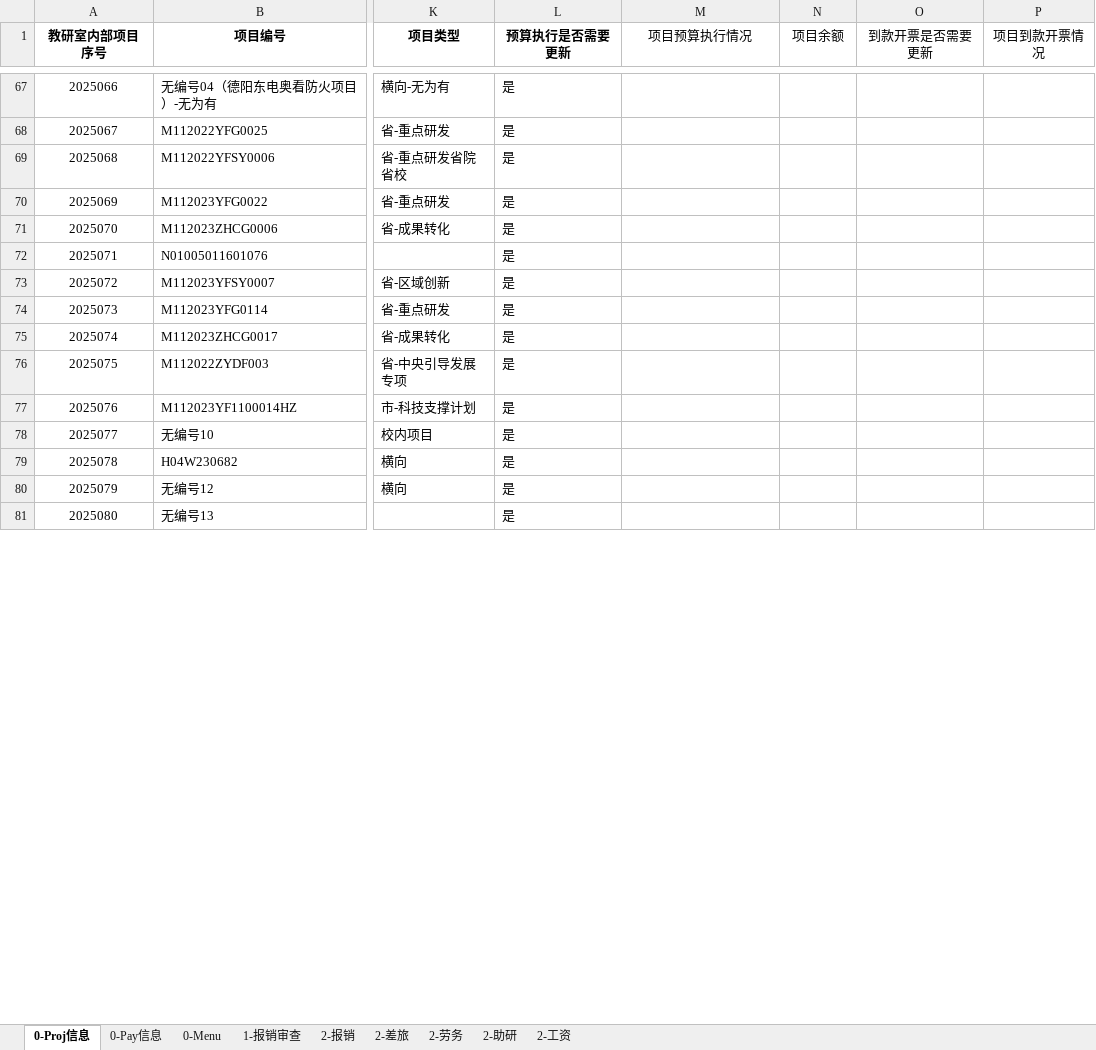
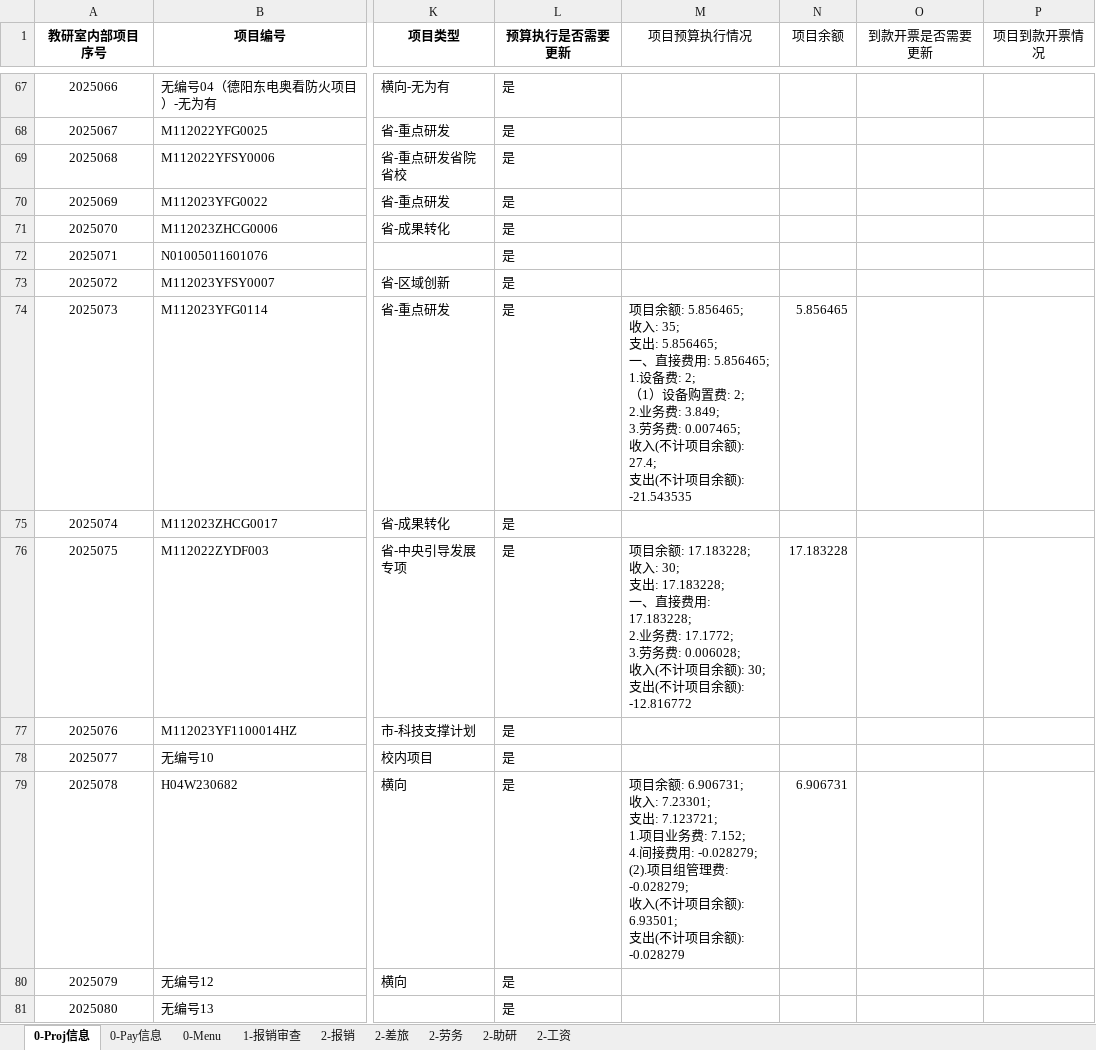
Before and after one commit to liweiyadeclot/cursor-8-25, an Excel workbook: Auto Finan/420财务050823.xlsx, sheet 0-Proj信息, drawn as a sheet; only a part is shown, gaps mark what is left out; values as stored, in another font and other column widths than the file's, no borders; ↵ is a line break in a cell; the diff covers the shown part only; the diff names each change by its address in the sheet, - before the commit and + after, or states it on an @@ line.

```diff
--- a/Auto Finan/420财务050823.xlsx (sheet 0-Proj信息)
+++ b/Auto Finan/420财务050823.xlsx (sheet 0-Proj信息)
-M74 (项目预算执行情况): (empty)
+M74 (项目预算执行情况): 项目余额: 5.856465; ↵ 收入: 35; ↵ 支出: 5.856465; ↵ 一、直接费用: 5.856465; ↵ 1.设备费: 2; ↵ （1）设备购置费: 2; ↵ 2.业务费: 3.849; ↵ 3.劳务费: 0.007465; ↵ 收入(不计项目余额): 27.4; ↵ 支出(不计项目余额): -21.543535
-N74 (项目余额): (empty)
+N74 (项目余额): 5.856465
-M76 (项目预算执行情况): (empty)
+M76 (项目预算执行情况): 项目余额: 17.183228; ↵ 收入: 30; ↵ 支出: 17.183228; ↵ 一、直接费用: 17.183228; ↵ 2.业务费: 17.1772; ↵ 3.劳务费: 0.006028; ↵ 收入(不计项目余额): 30; ↵ 支出(不计项目余额): -12.816772
-N76 (项目余额): (empty)
+N76 (项目余额): 17.183228
-M79 (项目预算执行情况): (empty)
+M79 (项目预算执行情况): 项目余额: 6.906731; ↵ 收入: 7.23301; ↵ 支出: 7.123721; ↵ 1.项目业务费: 7.152; ↵ 4.间接费用: -0.028279; ↵ (2).项目组管理费: -0.028279; ↵ 收入(不计项目余额): 6.93501; ↵ 支出(不计项目余额): -0.028279
-N79 (项目余额): (empty)
+N79 (项目余额): 6.906731
```
Also changed, not shown: 72 edited cells elsewhere in this sheet, sheet 2-报销, 1 other file.
